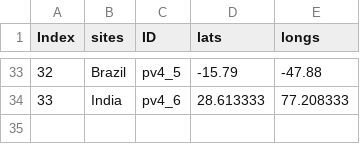
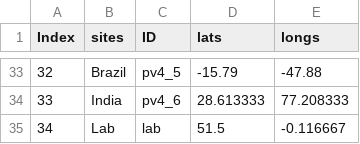
Before and after one commit to DEploid-dev/DEploid-ShinyApp, a CSV file: Data/center.coordinates.csv, drawn as a sheet; only a part is shown, gaps mark what is left out.

```diff
--- a/Data/center.coordinates.csv
+++ b/Data/center.coordinates.csv
@@ -34 +34,2 @@ Index,sites,ID,lats,longs
 33,India,pv4_6,28.613333,77.208333
+34,Lab,lab,51.5,-0.116667
```
Also changed, not shown: data/random.coordinates.csv, 5 other files.
